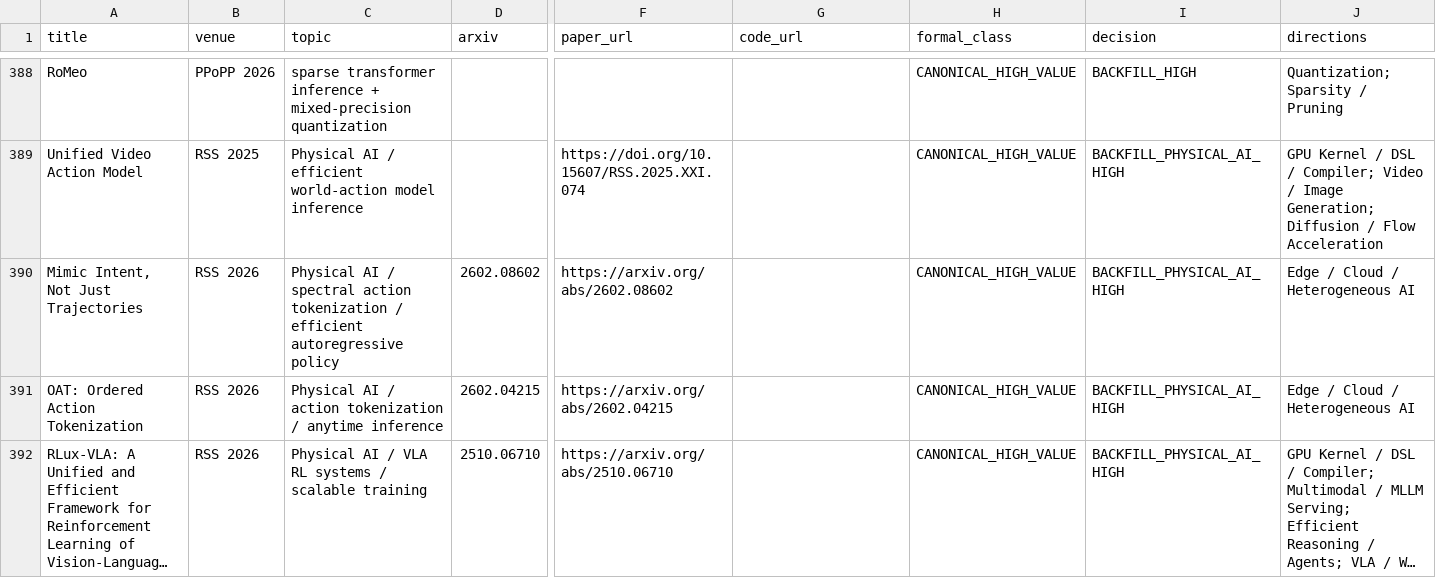
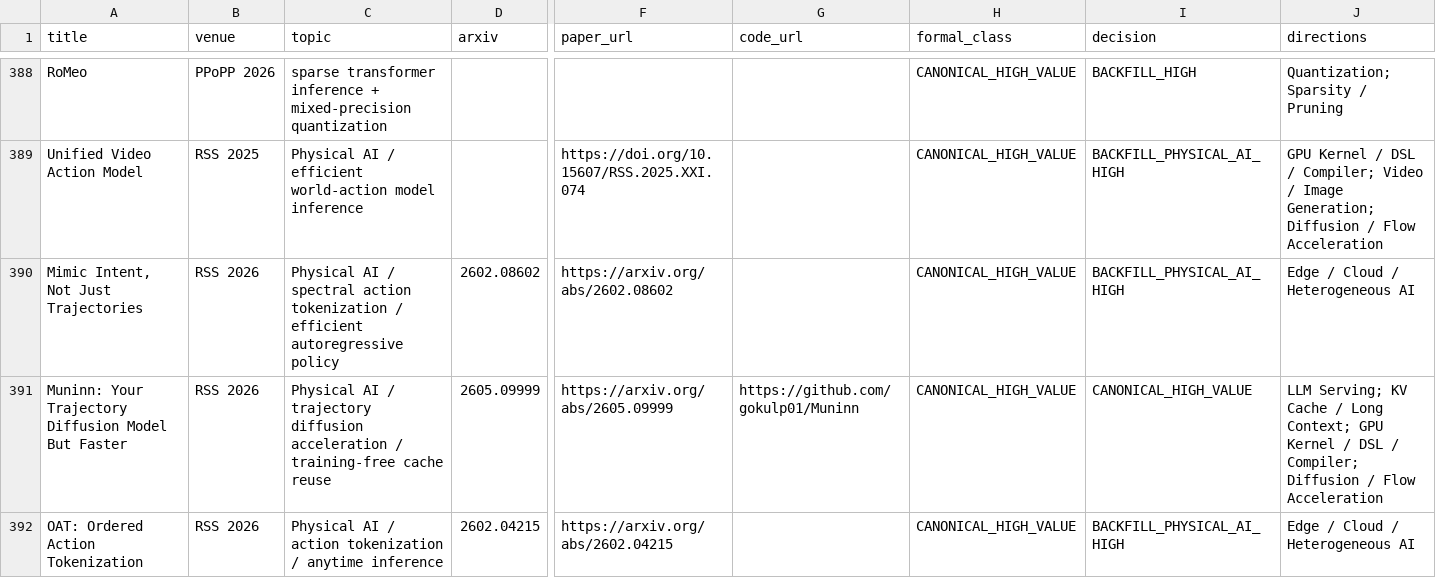
Before and after one commit to WangZhican/efficient-ml-landscape, a CSV file: data/papers.csv, drawn as a sheet; only a part is shown, gaps mark what is left out; the shorter side is filled out with more unchanged rows; long unchanged cells end in …; rows hold the shown columns only; the diff covers the shown part only; the diff names each change by its address in the sheet, - before the commit and + after, or states it on an @@ line.

Commit message:
Add RSS 2026 Physical AI systems and acceleration papers

```diff
--- a/data/papers.csv
+++ b/data/papers.csv
+row 391: Muninn: Your Trajectory Diffusion Model But Faster | RSS 2026 | Physical AI / trajectory diffusion acceleration / training-free cache reuse | 2605.09999 | https://arxiv.org/abs/2605.09999 | https://github.com/gokulp01/Muninn | CANONICAL_HIGH_VALUE | CANONICAL_HIGH_VALUE | LLM Serving; KV Cache / Long Context; GPU Kernel / DSL / Compiler; Diffusion / Flow Acceleration
```
Also changed, not shown: 2 added rows elsewhere in this file, 11 other files.
